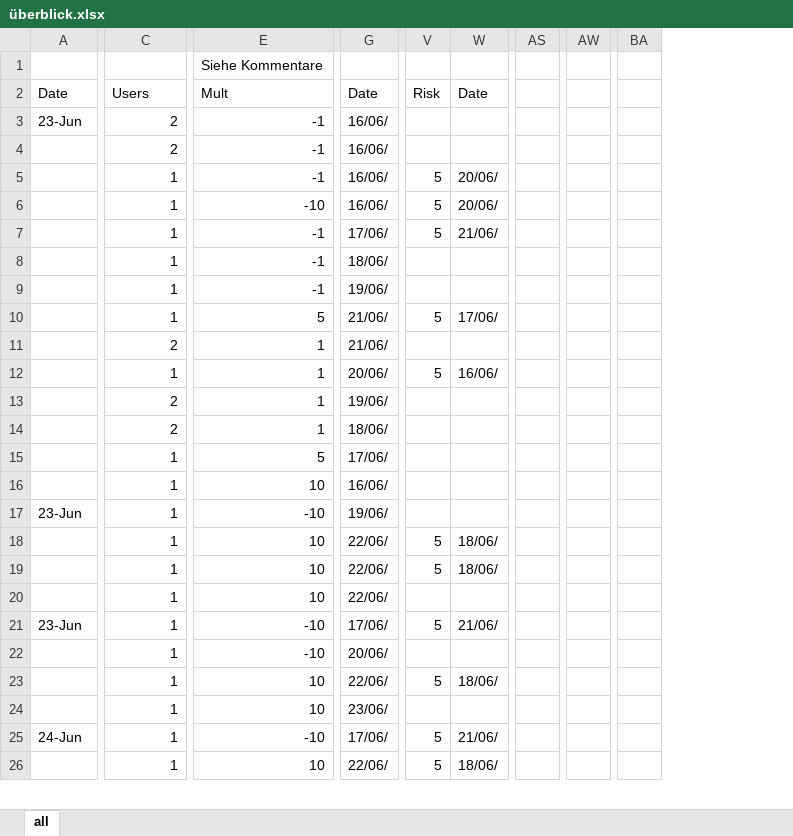
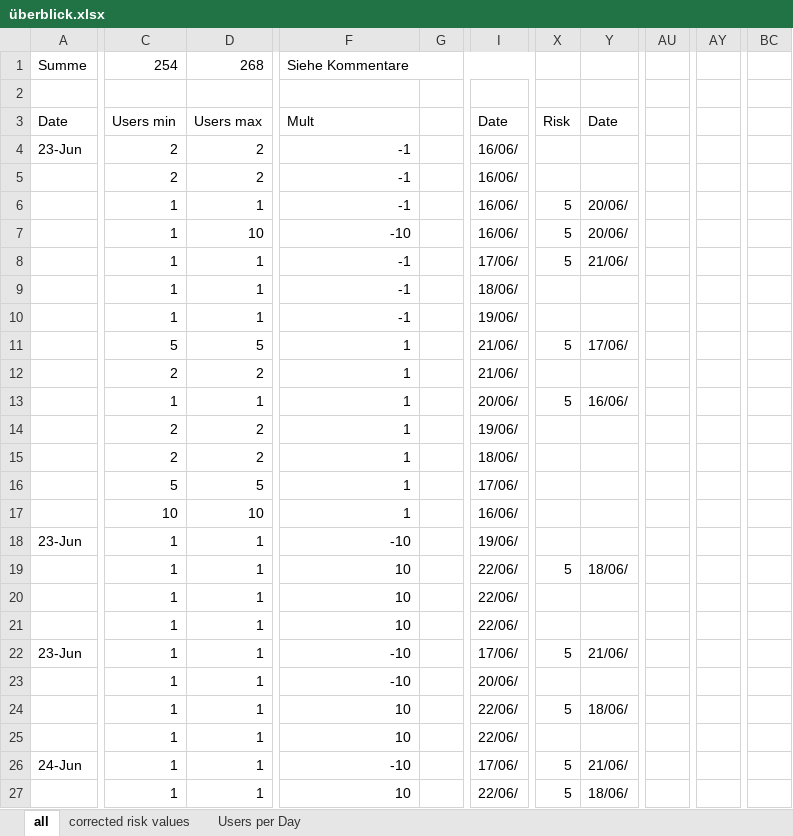
Before and after one commit to Tho-Mat/corona-stuff, an Excel workbook: überblick.xlsx, sheet all, drawn as a sheet; only a part is shown, gaps mark what is left out; values as stored, in another font and other column widths than the file's, no cell formats; removed rows and columns are numbered as before the commit, all else as after; rows hold the shown columns only; the diff covers the shown part only; the diff names each change by its address in the sheet, - before the commit and + after, or states it on an @@ line.

Commit message:
2020-07-07
Fixes some wrong values/formats.
Add table with corrected risk values, this also removes reverse date oder from old android clients.
Add table with users that had enabled beacon sending per date.
Assumtion that multiplier was not changes twice on 23.06. (Multiplier 5 no longer needed there.)
Assumtion only the last keys reported on 23.06. have a multiplier of 10. Key reported 17.06-22.06 have multiplier of 1.
Still do not really know, why one user could submit keys without a risk value of "6" (2020-07-01 17:00).

```diff
--- a/überblick.xlsx (sheet all)
+++ b/überblick.xlsx (sheet all)
+sheet tab: corrected risk values
+sheet tab: Users per Day
+column D, rows 3-27: Users max | 2 | 2 | 1 | 10 | 1 | 1 | 1 | 5 | 2 | 1 | 2 | 2 | 5 | 10 | 1 | 1 | 1 | 1 | 1 | 1 | 1 | 1 | 1 | 1
+column G, empty
-column AS, empty
+column AU, empty
-column AW, empty
+column AY, empty
-column BA, empty
+column BC, empty
+row 1: Summe | 254 | 268 | Siehe Kommentare
-row 2:  |  | Siehe Kommentare
+row 2: (empty)
-C3: Users
+C3: Users min
-C11: 1
+C11: 5
-F11: 5
+F11: 1
-C16: 1
+C16: 5
-F16: 5
+F16: 1
-C17: 1
+C17: 10
-F17: 10
+F17: 1
-X20: 5
+X20: (empty)
-Y20: 18/06/
+Y20: (empty)
-I25: 23/06/
+I25: 22/06/
```
Also changed, not shown: 7 added rows, 1 moved row and 33 edited cells elsewhere in this sheet, cell formats, formulas that keep their value.
